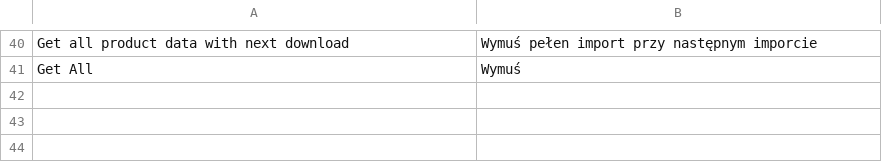
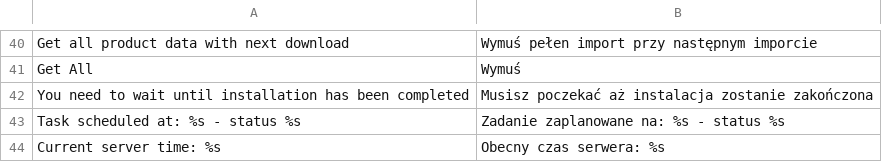
Before and after one commit to datafeedwatch/magento_v1, a CSV file: app/locale/pl_PL/DataFeedWatch_Connector.csv, drawn as a sheet; only a part is shown, gaps mark what is left out; the diff names each change by its address in the sheet, - before the commit and + after, or states it on an @@ line.

```diff
--- a/app/locale/pl_PL/DataFeedWatch_Connector.csv
+++ b/app/locale/pl_PL/DataFeedWatch_Connector.csv
+row 42: You need to wait until installation has been completed | Musisz poczekać aż instalacja zostanie zakończona
+row 43: Task scheduled at: %s - status %s | Zadanie zaplanowane na: %s - status %s
+row 44: Current server time: %s | Obecny czas serwera: %s
```
Also changed, not shown: app/locale/en_US/DataFeedWatch_Connector.csv, 13 other files.
